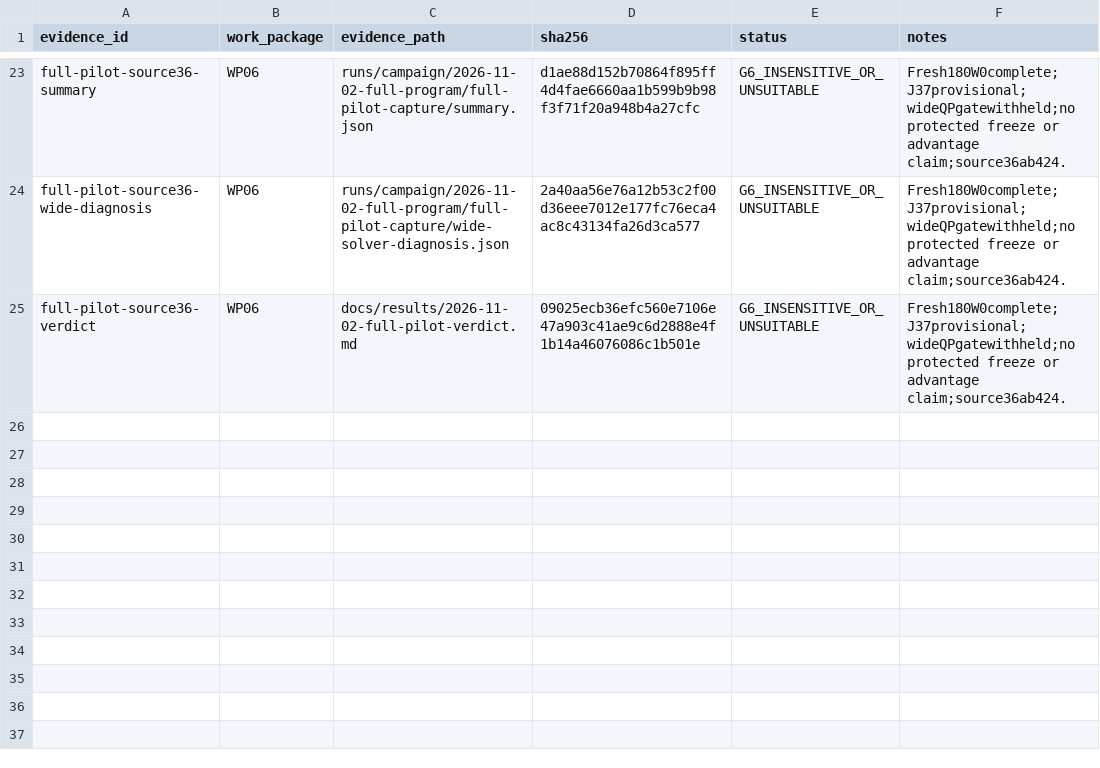
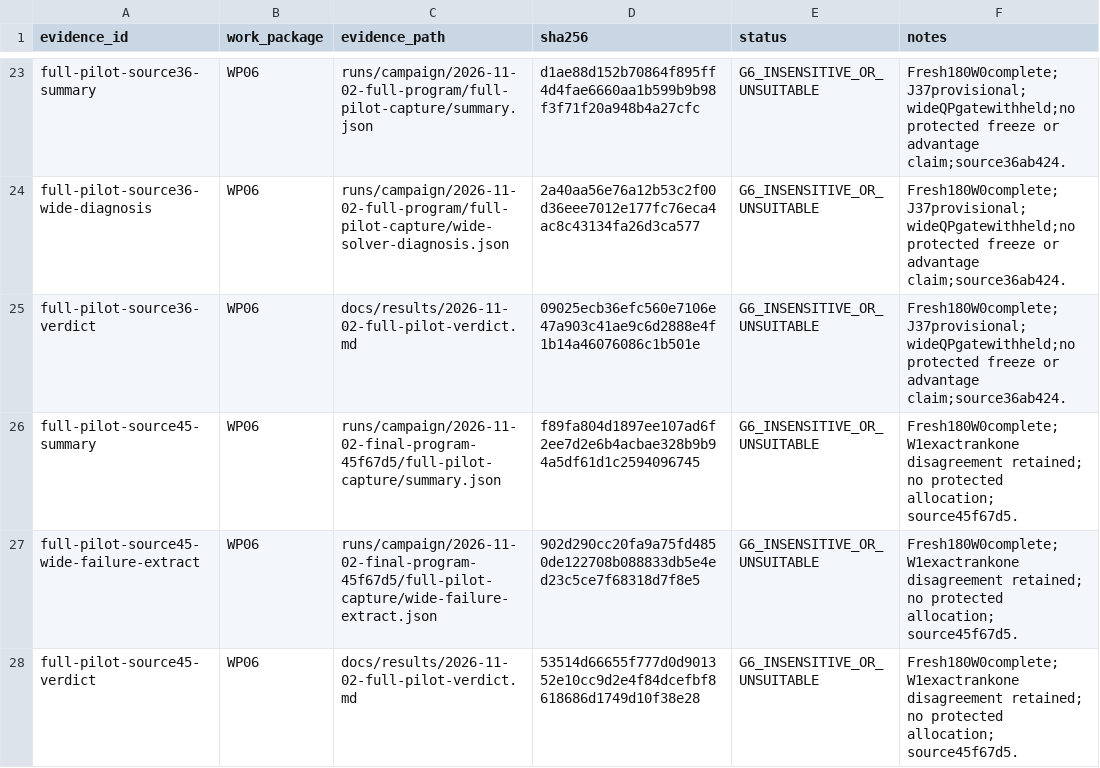
Before and after one commit to arlegotin/plasticity-frontier, a CSV file: protocol/evidence_ledger.csv, drawn as a sheet; only a part is shown, gaps mark what is left out.

Commit message:
docs: retain second pilot verdict and plan exact rank-one repair

```diff
--- a/protocol/evidence_ledger.csv
+++ b/protocol/evidence_ledger.csv
@@ -25 +25,4 @@ full-pilot-source36-wide-diagnosis,WP06,runs/campaign/2026-11-02-full-program/fu
 full-pilot-source36-verdict,WP06,docs/results/2026-11-02-full-pilot-verdict.md,09025ecb36efc560e7106e47a903c41ae9c6d2888e4f1b14a46076086c1b501e,G6_INSENSITIVE_OR_UNSUITABLE,Fresh180W0complete;J37provisional;wideQPgatewithheld;no protected freeze or advantage claim;source36ab424.
+full-pilot-source45-summary,WP06,runs/campaign/2026-11-02-final-program-45f67d5/full-pilot-capture/summary.json,f89fa804d1897ee107ad6f2ee7d2e6b4acbae328b9b94a5df61d1c2594096745,G6_INSENSITIVE_OR_UNSUITABLE,Fresh180W0complete; W1exactrankone disagreement retained; no protected allocation; source45f67d5.
+full-pilot-source45-wide-failure-extract,WP06,runs/campaign/2026-11-02-final-program-45f67d5/full-pilot-capture/wide-failure-extract.json,902d290cc20fa9a75fd4850de122708b088833db5e4ed23c5ce7f68318d7f8e5,G6_INSENSITIVE_OR_UNSUITABLE,Fresh180W0complete; W1exactrankone disagreement retained; no protected allocation; source45f67d5.
+full-pilot-source45-verdict,WP06,docs/results/2026-11-02-full-pilot-verdict.md,53514d66655f777d0d901352e10cc9d2e4f84dcefbf8618686d1749d10f38e28,G6_INSENSITIVE_OR_UNSUITABLE,Fresh180W0complete; W1exactrankone disagreement retained; no protected allocation; source45f67d5.
```
Also changed, not shown: 4 other files.
